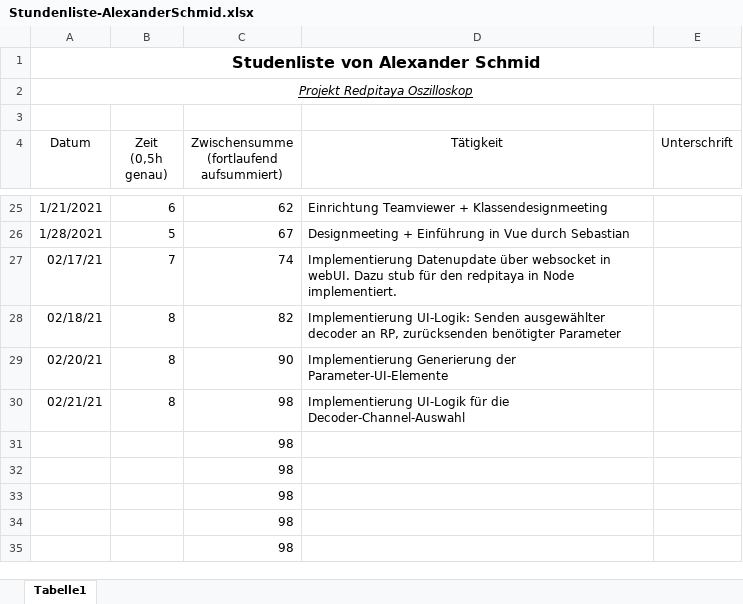
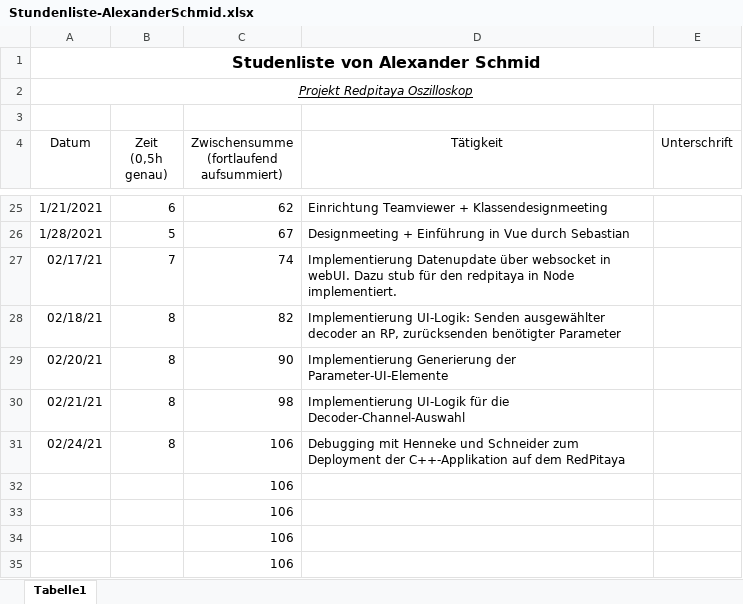
Before and after one commit to cSharpler2946/HSP-RPOSC-Redpitaya-Oszilloskop, an Excel workbook: stundenlisten/Stundenliste-AlexanderSchmid.xlsx, sheet Tabelle1, drawn as a sheet; only a part is shown, gaps mark what is left out; values as stored, in another font and other column widths than the file's, no borders; removed rows and columns are numbered as before the commit, all else as after; the diff names each change by its address in the sheet, - before the commit and + after, or states it on an @@ line.

```diff
--- a/stundenlisten/Stundenliste-AlexanderSchmid.xlsx (sheet Tabelle1)
+++ b/stundenlisten/Stundenliste-AlexanderSchmid.xlsx (sheet Tabelle1)
-row 31:  |  | 98
+row 31: 02/24/21 | 8 | 106 | Debugging mit Henneke und Schneider zum Deployment der C++-Applikation auf dem RedPitaya
-C32:C35: 98
+C32:C35: 106
```
Also changed, not shown: 3 other files.
